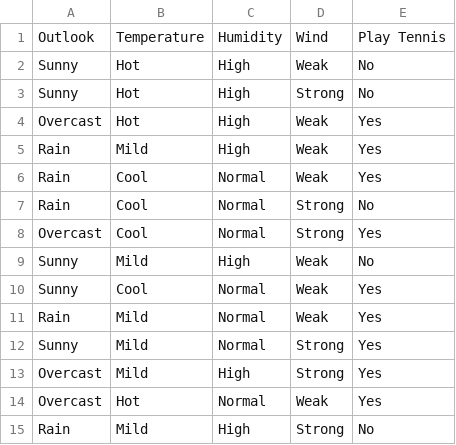
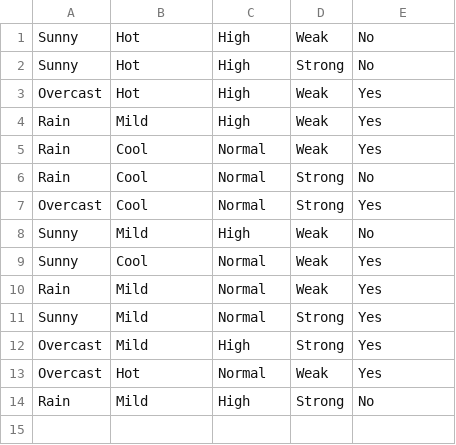
Before and after one commit to adt6/Refactor_AItoolKit, a CSV file: DataSet_DataBase/tennis.csv, drawn as a sheet; the diff names each change by its address in the sheet, - before the commit and + after, or states it on an @@ line.

Commit message:
Implement Templete Design pattern In case reading the Data set file from Text file or Excel sheet file:

```diff
--- a/DataSet_DataBase/tennis.csv
+++ b/DataSet_DataBase/tennis.csv
-row 1: Outlook | Temperature | Humidity | Wind | Play Tennis
```
Also changed, not shown: 4 other files.
